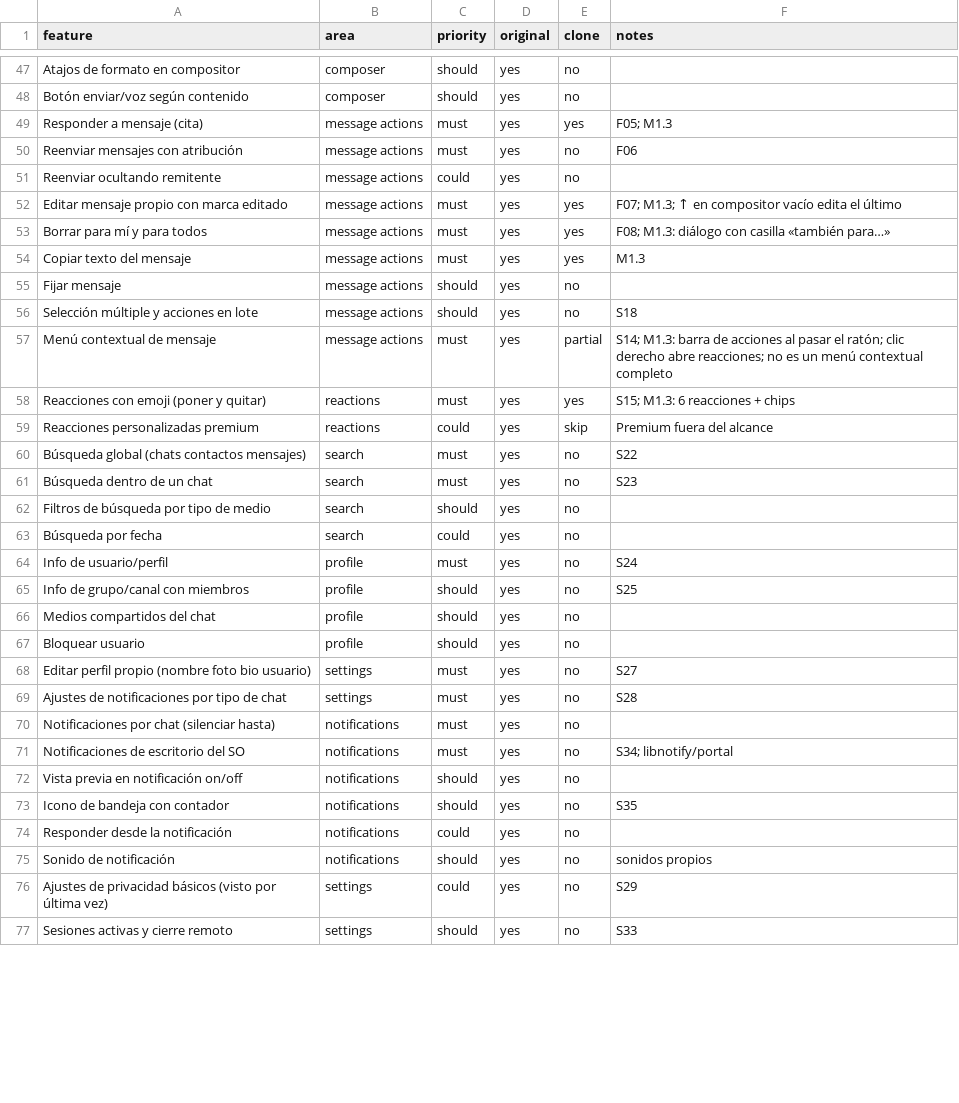
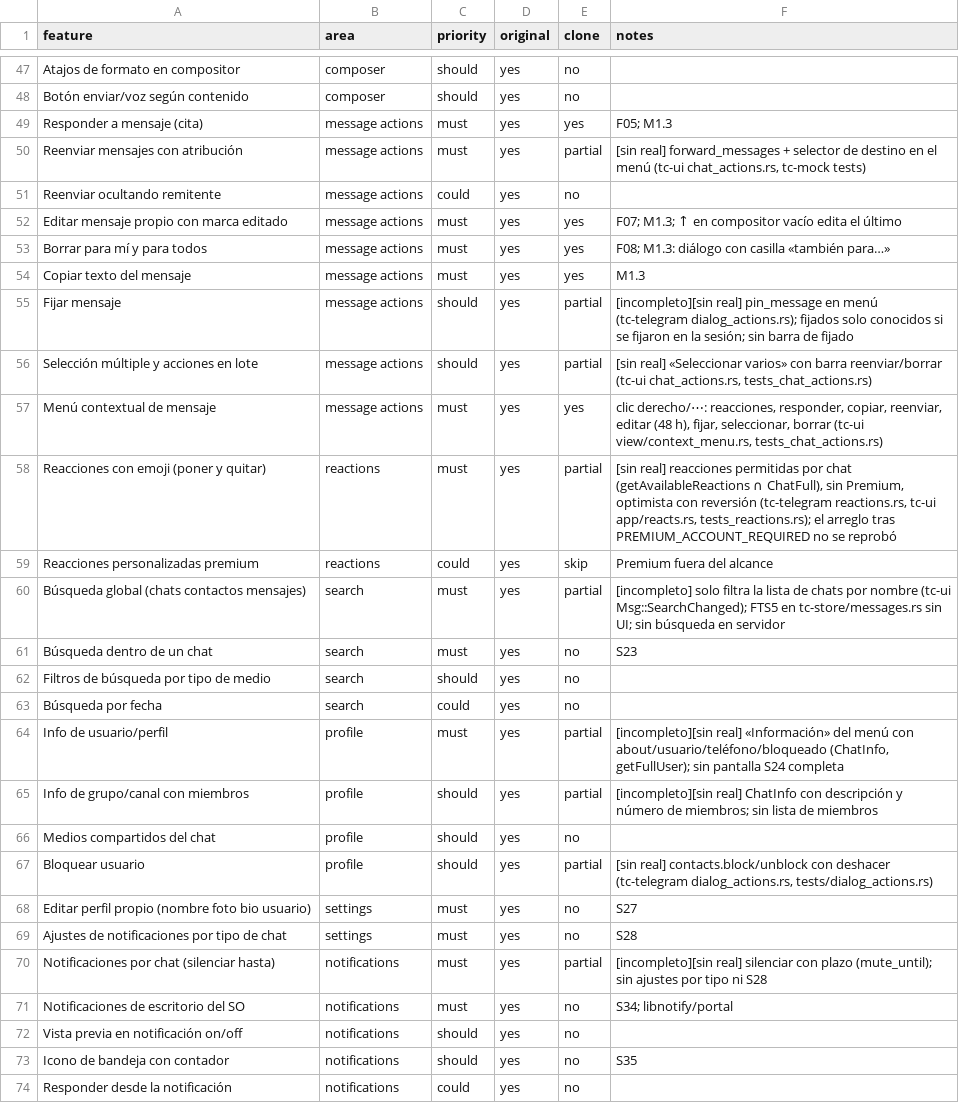
Before and after one commit to SirSoto25/teleClon, a CSV file: replica/features.csv, drawn as a sheet; only a part is shown, gaps mark what is left out; the shorter side is filled out with more unchanged rows; the diff covers the shown part only.

```diff
--- a/replica/features.csv
+++ b/replica/features.csv
@@ -49,3 +49,3 @@ Botón enviar/voz según contenido,composer,should,yes,no,
 Responder a mensaje (cita),message actions,must,yes,yes,F05; M1.3
-Reenviar mensajes con atribución,message actions,must,yes,no,F06
+Reenviar mensajes con atribución,message actions,must,yes,partial,"[sin real] forward_messages + selector de destino en el menú (tc-ui chat_actions.rs, tc-mock tests)"
 Reenviar ocultando remitente,message actions,could,yes,no,
@@ -54,8 +54,8 @@ Borrar para mí y para todos,message actions,must,yes,yes,F08; M1.3: diálogo co
 Copiar texto del mensaje,message actions,must,yes,yes,M1.3
-Fijar mensaje,message actions,should,yes,no,
-Selección múltiple y acciones en lote,message actions,should,yes,no,S18
-Menú contextual de mensaje,message actions,must,yes,partial,S14; M1.3: barra de acciones al pasar el ratón; clic derecho abre reacciones; no es un menú contextual completo
-Reacciones con emoji (poner y quitar),reactions,must,yes,yes,S15; M1.3: 6 reacciones + chips
+Fijar mensaje,message actions,should,yes,partial,[incompleto][sin real] pin_message en menú (tc-telegram dialog_actions.rs); fijados solo conocidos si se fijaron en la sesión; sin barra de fijado
+Selección múltiple y acciones en lote,message actions,should,yes,partial,"[sin real] «Seleccionar varios» con barra reenviar/borrar (tc-ui chat_actions.rs, tests_chat_actions.rs)"
+Menú contextual de mensaje,message actions,must,yes,yes,"clic derecho/⋯: reacciones, responder, copiar, reenviar, editar (48 h), fijar, seleccionar, borrar (tc-ui view/context_menu.rs, tests_chat_actions.rs)"
+Reacciones con emoji (poner y quitar),reactions,must,yes,partial,"[sin real] reacciones permitidas por chat (getAvailableReactions ∩ ChatFull), sin Premium, optimista con reversión (tc-telegram reactions.rs, tc-ui app/reacts.rs, tests_reactions.rs); el arreglo tras PREMIUM_ACCOUNT_REQUIRED no se reprobó"
 Reacciones personalizadas premium,reactions,could,yes,skip,Premium fuera del alcance
-Búsqueda global (chats contactos mensajes),search,must,yes,no,S22
+Búsqueda global (chats contactos mensajes),search,must,yes,partial,[incompleto] solo filtra la lista de chats por nombre (tc-ui Msg::SearchChanged); FTS5 en tc-store/messages.rs sin UI; sin búsqueda en servidor
 Búsqueda dentro de un chat,search,must,yes,no,S23
@@ -63,9 +63,9 @@ Filtros de búsqueda por tipo de medio,search,should,yes,no,
 Búsqueda por fecha,search,could,yes,no,
-Info de usuario/perfil,profile,must,yes,no,S24
-Info de grupo/canal con miembros,profile,should,yes,no,S25
+Info de usuario/perfil,profile,must,yes,partial,"[incompleto][sin real] «Información» del menú con about/usuario/teléfono/bloqueado (ChatInfo, getFullUser); sin pantalla S24 completa"
+Info de grupo/canal con miembros,profile,should,yes,partial,[incompleto][sin real] ChatInfo con descripción y número de miembros; sin lista de miembros
 Medios compartidos del chat,profile,should,yes,no,
-Bloquear usuario,profile,should,yes,no,
+Bloquear usuario,profile,should,yes,partial,"[sin real] contacts.block/unblock con deshacer (tc-telegram dialog_actions.rs, tests/dialog_actions.rs)"
 Editar perfil propio (nombre foto bio usuario),settings,must,yes,no,S27
 Ajustes de notificaciones por tipo de chat,settings,must,yes,no,S28
-Notificaciones por chat (silenciar hasta),notifications,must,yes,no,
+Notificaciones por chat (silenciar hasta),notifications,must,yes,partial,[incompleto][sin real] silenciar con plazo (mute_until); sin ajustes por tipo ni S28
 Notificaciones de escritorio del SO,notifications,must,yes,no,S34; libnotify/portal
```
Also changed, not shown: 3 added rows and 66 edited cells elsewhere in this file, 29 other files.
